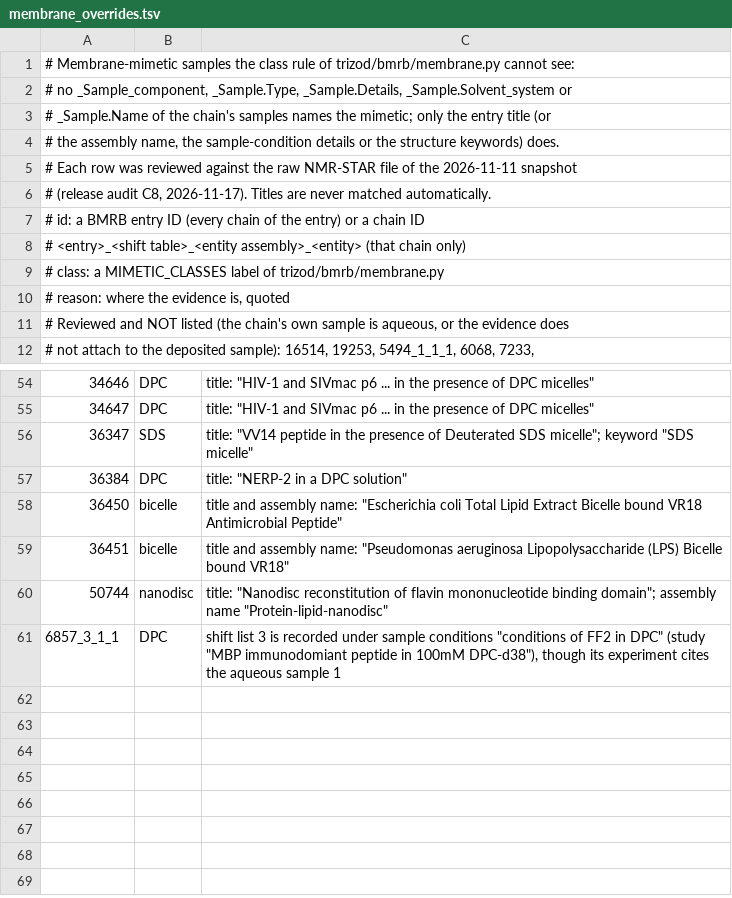
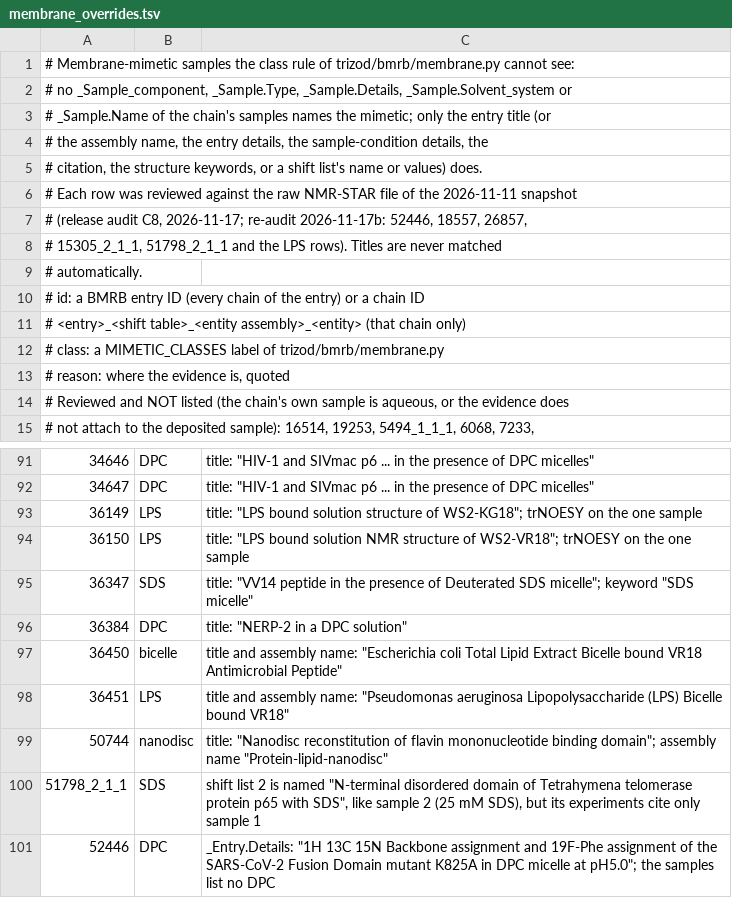
Before and after one commit to MarkusHaak/trizod, a TSV file: trizod/dataset/data/membrane_overrides.tsv, drawn as a sheet; only a part is shown, gaps mark what is left out; addresses are those after the commit; the diff covers the shown part only; the diff names each change by its address in the sheet, - before the commit and + after, or states it on an @@ line.

```diff
--- a/trizod/dataset/data/membrane_overrides.tsv
+++ b/trizod/dataset/data/membrane_overrides.tsv
-A4: …name, the sample-condition details or the structure keywords) does.
+A4: …name, the entry details, the sample-condition details, the
+row 5: # citation, the structure keywords, or a shift list's name or values) does.
-A7: …audit C8, 2026-11-17). Titles are never matched automatically.
+A7: …audit C8, 2026-11-17; re-audit 2026-11-17b: 52446, 18557, 26857,
+row 8: # 15305_2_1_1, 51798_2_1_1 and the LPS rows). Titles are never matched
+row 9: # automatically.
+row 93: 36149 | LPS | title: "LPS bound solution structure of WS2-KG18"; trNOESY on the one sample
+row 94: 36150 | LPS | title: "LPS bound solution NMR structure of WS2-VR18"; trNOESY on the one sample
-B98: bicelle
+B98: LPS
@@ row 61 moved to row 40: 6857_3_1_1 @@
+row 100: 51798_2_1_1 | SDS | shift list 2 is named "N-terminal disordered domain of Tetrahymena telomerase protein p65 with SDS", like sample 2 (25 mM SDS), but its experiments cite only sample 1
+row 101: 52446 | DPC | _Entry.Details: "1H 13C 15N Backbone assignment and 19F-Phe assignment of the SARS-CoV-2 Fusion Domain mutant K825A in DPC micelle at pH5.0"; the samples list no DPC
```
Also changed, not shown: 34 added rows, 1 removed row, 2 moved rows and 4 edited cells elsewhere in this file, 44 other files.
